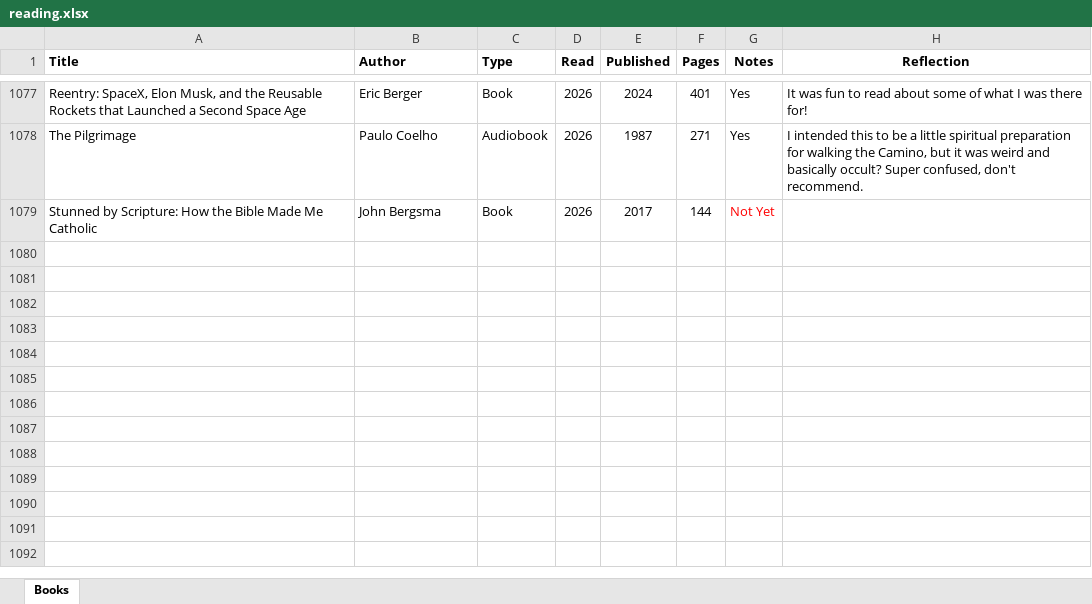
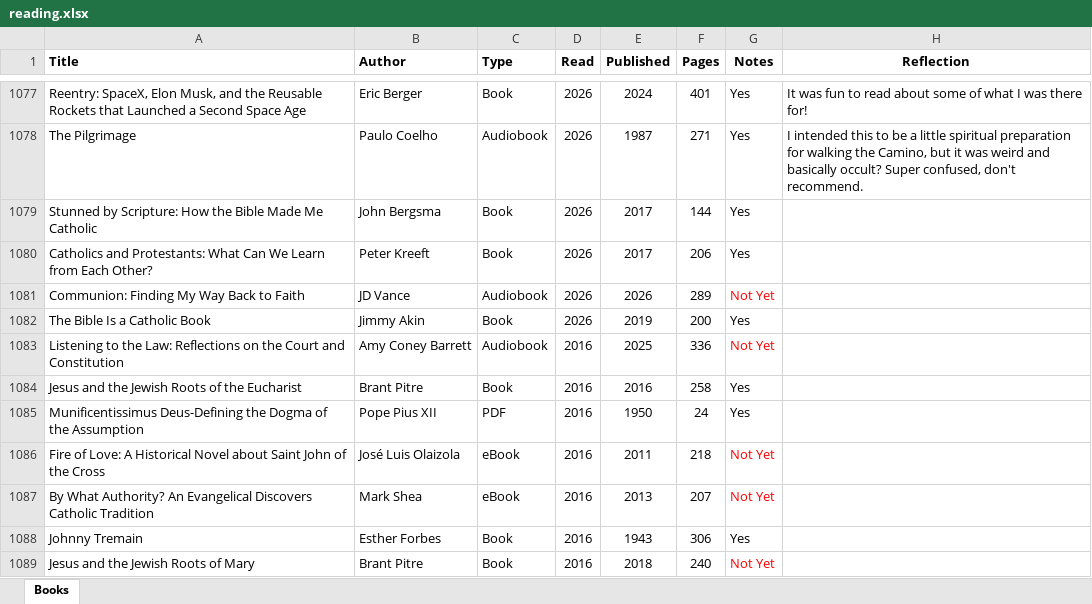
Before and after one commit to mkudija/mkudija.github.io, an Excel workbook: reading/reading.xlsx, sheet Books, drawn as a sheet; only a part is shown, gaps mark what is left out; values as stored, in another font and other column widths than the file's, no borders; conditional formats not drawn; the diff names each change by its address in the sheet, - before the commit and + after, or states it on an @@ line.

```diff
--- a/reading/reading.xlsx (sheet Books)
+++ b/reading/reading.xlsx (sheet Books)
-G1079 (Notes): Not Yet
+G1079 (Notes): Yes
-G1079 text colour: #FF0000
+G1079 text colour: black
+row 1080: Catholics and Protestants: What Can We Learn from Each Other? | Peter Kreeft | Book | 2026 | 2017 | 206 | Yes
+row 1081: Communion: Finding My Way Back to Faith | JD Vance | Audiobook | 2026 | 2026 | 289 | Not Yet
+row 1082: The Bible Is a Catholic Book | Jimmy Akin | Book | 2026 | 2019 | 200 | Yes
+row 1083: Listening to the Law: Reflections on the Court and Constitution | Amy Coney Barrett | Audiobook | 2016 | 2025 | 336 | Not Yet
+row 1084: Jesus and the Jewish Roots of the Eucharist | Brant Pitre | Book | 2016 | 2016 | 258 | Yes
+row 1085: Munificentissimus Deus-Defining the Dogma of the Assumption | Pope Pius XII | PDF | 2016 | 1950 | 24 | Yes
+row 1086: Fire of Love: A Historical Novel about Saint John of the Cross | José Luis Olaizola | eBook | 2016 | 2011 | 218 | Not Yet
+row 1087: By What Authority? An Evangelical Discovers Catholic Tradition | Mark Shea | eBook | 2016 | 2013 | 207 | Not Yet
+row 1088: Johnny Tremain | Esther Forbes | Book | 2016 | 1943 | 306 | Yes
+row 1089: Jesus and the Jewish Roots of Mary | Brant Pitre | Book | 2016 | 2018 | 240 | Not Yet
```
Also changed, not shown: 54 other files.
